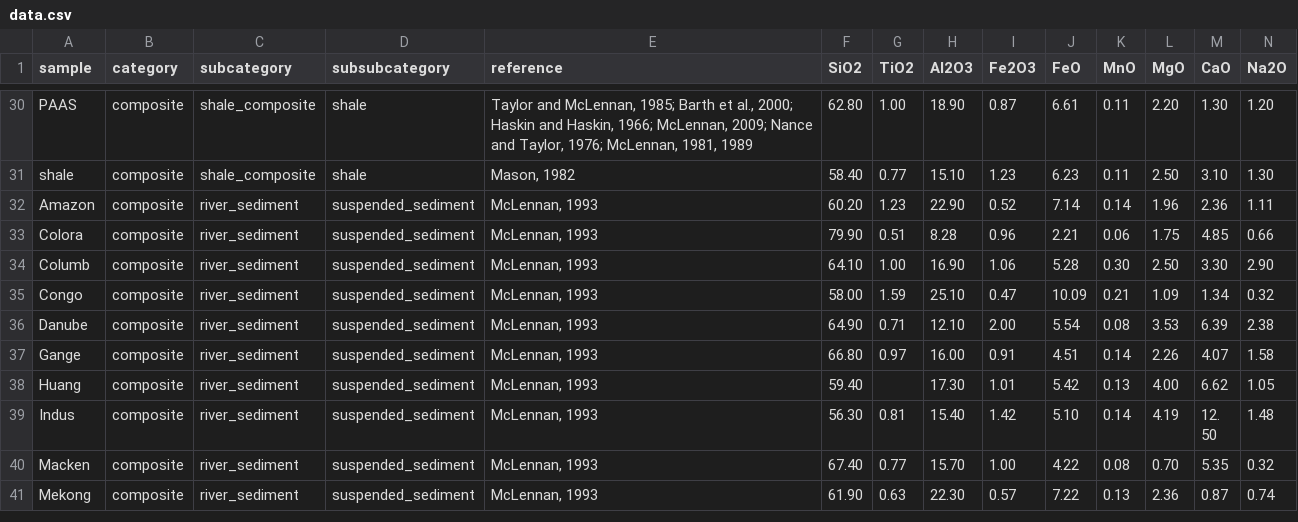
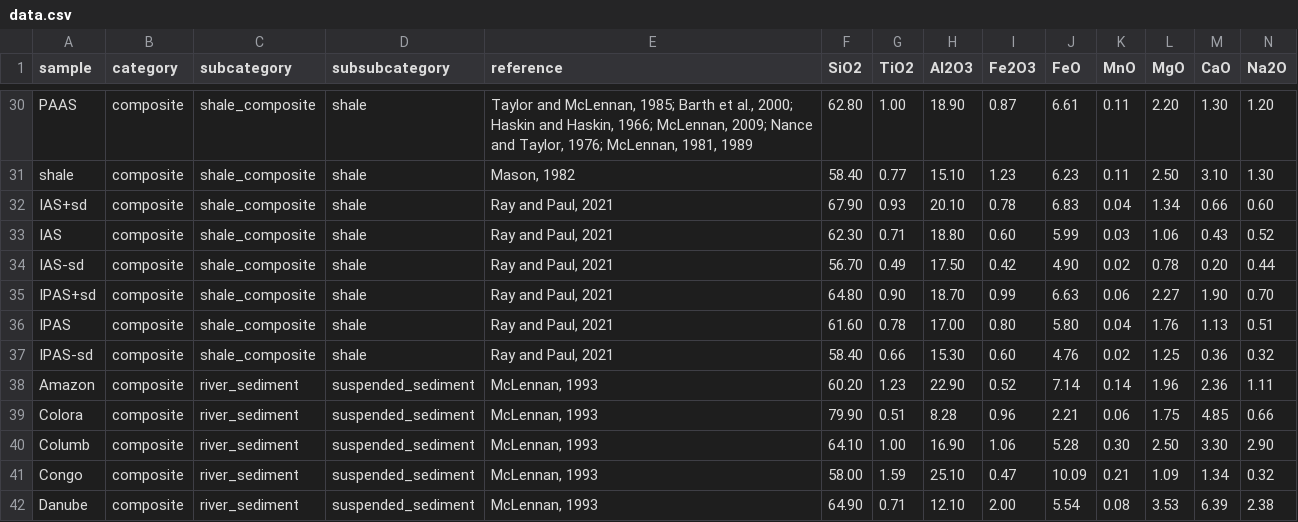
Before and after one commit to vinthegreat84/geochemistry, a CSV file: SedWeather/Table/data.csv, drawn as a sheet; only a part is shown, gaps mark what is left out; the shorter side is filled out with more unchanged rows; rows hold the shown columns only; the diff names each change by its address in the sheet, - before the commit and + after, or states it on an @@ line.

Commit message:
Add files via upload

```diff
--- a/SedWeather/Table/data.csv
+++ b/SedWeather/Table/data.csv
+row 32: IAS+sd | composite | shale_composite | shale | Ray and Paul, 2021 | 67.90 | 0.93 | 20.10 | 0.78 | 6.83 | 0.04 | 1.34 | 0.66 | 0.60
+row 33: IAS | composite | shale_composite | shale | Ray and Paul, 2021 | 62.30 | 0.71 | 18.80 | 0.60 | 5.99 | 0.03 | 1.06 | 0.43 | 0.52
+row 34: IAS-sd | composite | shale_composite | shale | Ray and Paul, 2021 | 56.70 | 0.49 | 17.50 | 0.42 | 4.90 | 0.02 | 0.78 | 0.20 | 0.44
+row 35: IPAS+sd | composite | shale_composite | shale | Ray and Paul, 2021 | 64.80 | 0.90 | 18.70 | 0.99 | 6.63 | 0.06 | 2.27 | 1.90 | 0.70
+row 36: IPAS | composite | shale_composite | shale | Ray and Paul, 2021 | 61.60 | 0.78 | 17.00 | 0.80 | 5.80 | 0.04 | 1.76 | 1.13 | 0.51
+row 37: IPAS-sd | composite | shale_composite | shale | Ray and Paul, 2021 | 58.40 | 0.66 | 15.30 | 0.60 | 4.76 | 0.02 | 1.25 | 0.36 | 0.32
```
